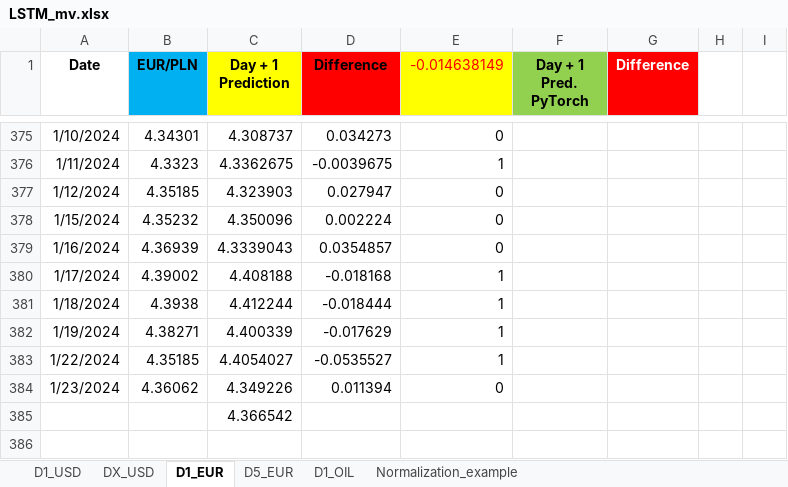
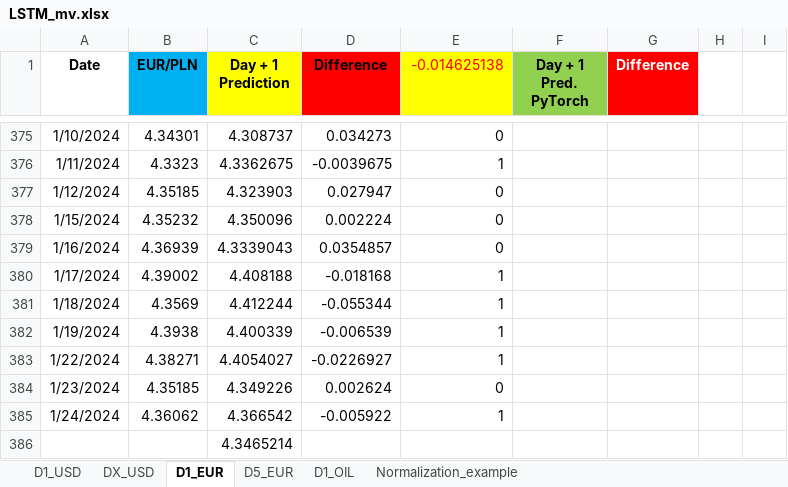
Before and after one commit to Mike7205/comm_t9, an Excel workbook: LSTM_mv.xlsx, sheet D1_EUR, drawn as a sheet; only a part is shown, gaps mark what is left out; values as stored, in another font and other column widths than the file's, no borders; addresses are those after the commit; the diff names each change by its address in the sheet, - before the commit and + after, or states it on an @@ line.

Commit message:
Add files via upload

```diff
--- a/LSTM_mv.xlsx (sheet D1_EUR)
+++ b/LSTM_mv.xlsx (sheet D1_EUR)
-E1: -0.014638149
+E1: -0.014625138
-B381 (EUR/PLN): 4.3938
+B381 (EUR/PLN): 4.3569
-D381 (Difference): -0.018444
+D381 (Difference): -0.055344
-B382 (EUR/PLN): 4.38271
+B382 (EUR/PLN): 4.3938
-D382 (Difference): -0.017629
+D382 (Difference): -0.006539
-B383 (EUR/PLN): 4.35185
+B383 (EUR/PLN): 4.38271
-D383 (Difference): -0.0535527
+D383 (Difference): -0.0226927
-B384 (EUR/PLN): 4.36062
+B384 (EUR/PLN): 4.35185
-D384 (Difference): 0.011394
+D384 (Difference): 0.002624
+row 385: 1/24/2024 | 4.36062 | 4.366542 | -0.005922 | 1
-C386 (Day + 1 Prediction): 4.366542
+C386 (Day + 1 Prediction): 4.3465214
```
Also changed, not shown: sheet D1_OIL, sheet D1_USD.
